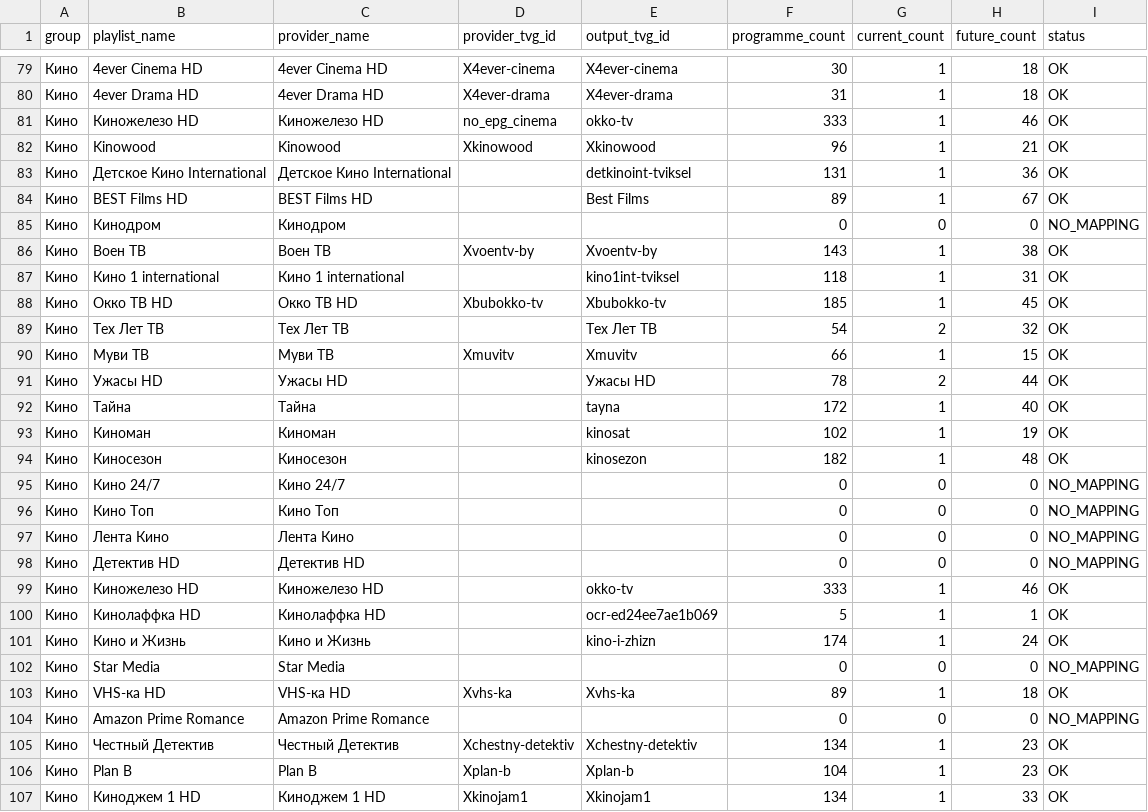
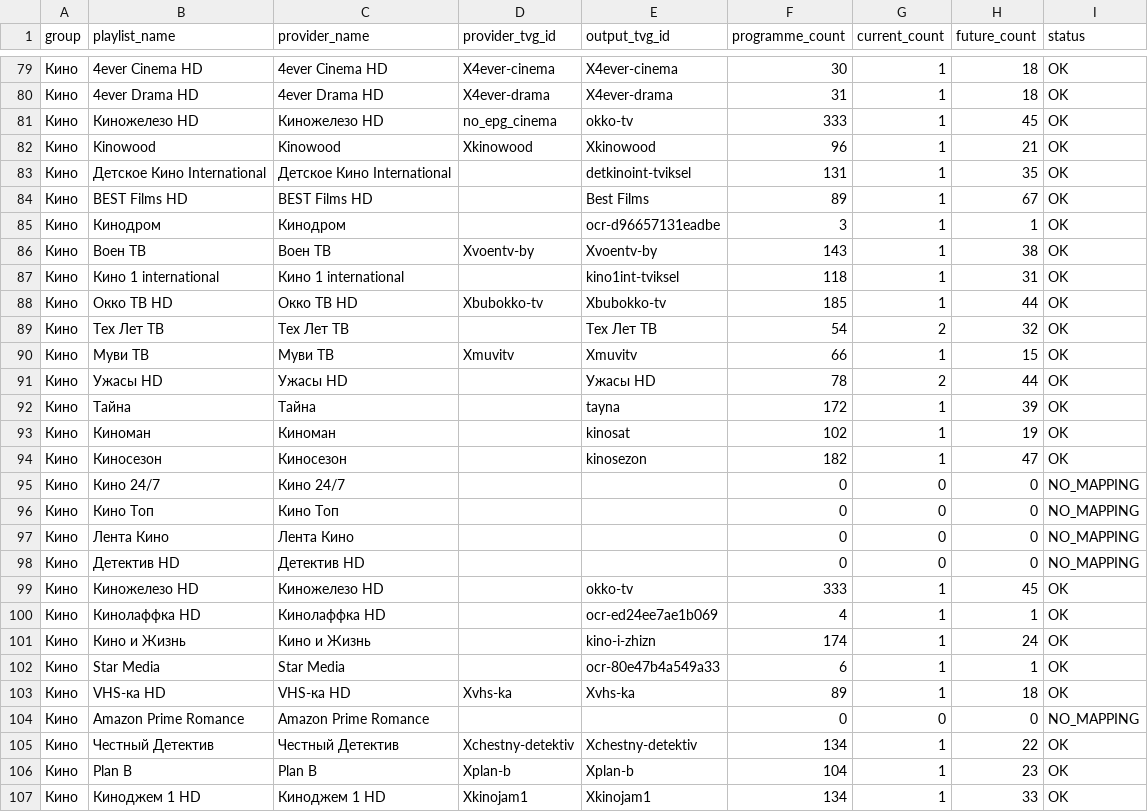
Before and after one commit to peter96son/iptv-epg-builder, a CSV file: output/movie-epg-audit.csv, drawn as a sheet; only a part is shown, gaps mark what is left out; the diff covers the shown part only; the diff names each change by its address in the sheet, - before the commit and + after, or states it on an @@ line.

```diff
--- a/output/movie-epg-audit.csv
+++ b/output/movie-epg-audit.csv
-H81 (future_count): 46
+H81 (future_count): 45
-H83 (future_count): 36
+H83 (future_count): 35
-E85 (output_tvg_id): (empty)
+E85 (output_tvg_id): ocr-d96657131eadbe
-F85 (programme_count): 0
+F85 (programme_count): 3
-G85 (current_count): 0
+G85 (current_count): 1
-H85 (future_count): 0
+H85 (future_count): 1
-I85 (status): NO_MAPPING
+I85 (status): OK
-H88 (future_count): 45
+H88 (future_count): 44
-H92 (future_count): 40
+H92 (future_count): 39
-H94 (future_count): 48
+H94 (future_count): 47
-H99 (future_count): 46
+H99 (future_count): 45
-F100 (programme_count): 5
+F100 (programme_count): 4
-E102 (output_tvg_id): (empty)
+E102 (output_tvg_id): ocr-80e47b4a549a33
-F102 (programme_count): 0
+F102 (programme_count): 6
-G102 (current_count): 0
+G102 (current_count): 1
-H102 (future_count): 0
+H102 (future_count): 1
-I102 (status): NO_MAPPING
+I102 (status): OK
-H105 (future_count): 23
+H105 (future_count): 22
```
Also changed, not shown: 107 edited cells elsewhere in this file, output/movie-epg-gaps.csv, 6 other files.
